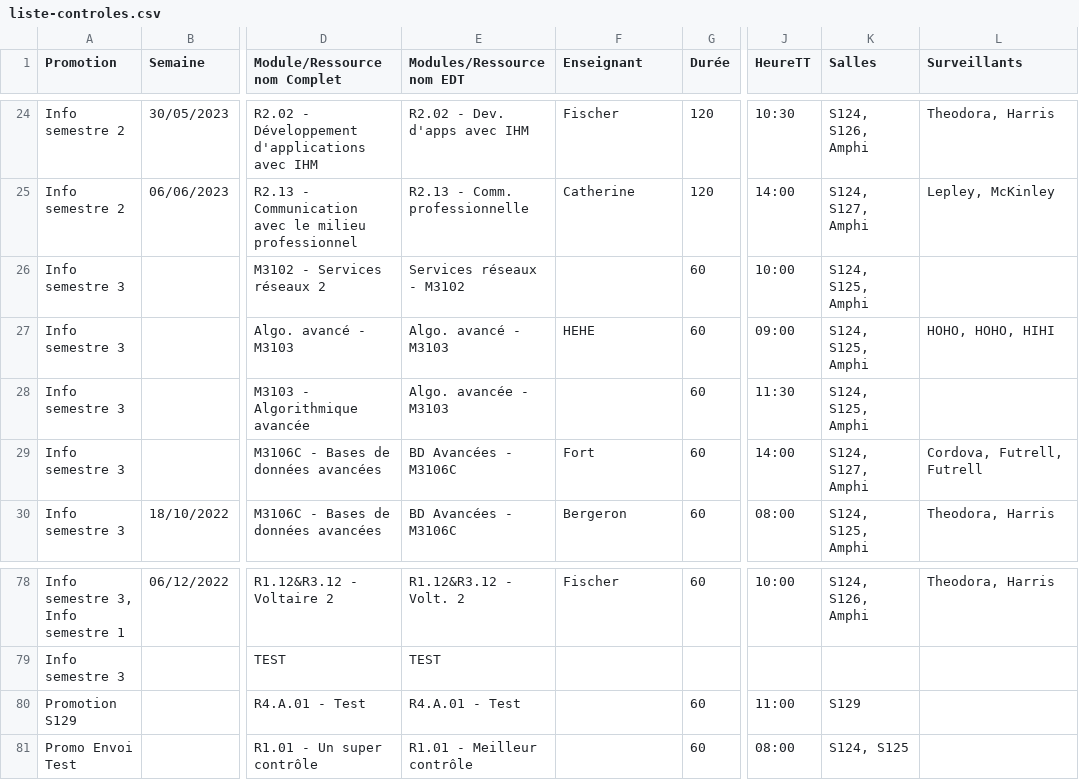
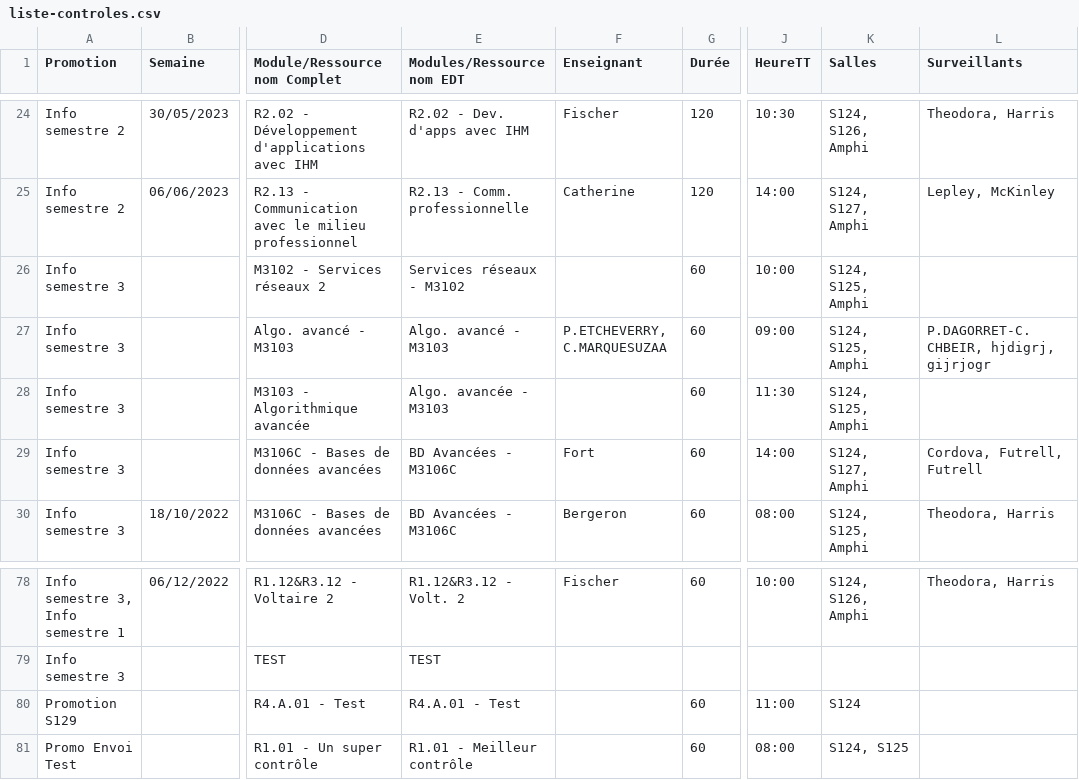
Before and after one commit to samuelhentrics/Controlo, a CSV file: src/Controles/liste-controles.csv, drawn as a sheet; only a part is shown, gaps mark what is left out; the diff names each change by its address in the sheet, - before the commit and + after, or states it on an @@ line.

```diff
--- a/src/Controles/liste-controles.csv
+++ b/src/Controles/liste-controles.csv
-F27 (Enseignant): HEHE
+F27 (Enseignant): P.ETCHEVERRY, C.MARQUESUZAA
-L27 (Surveillants): HOHO, HOHO, HIHI
+L27 (Surveillants): P.DAGORRET-C.CHBEIR, hjdigrj, gijrjogr
-K80 (Salles): S129
+K80 (Salles): S124
```
Also changed, not shown: src/Etudiants/Promotion S129.csv, src/Utilisateurs/liste-utilisateurs.csv, 37 other files.
